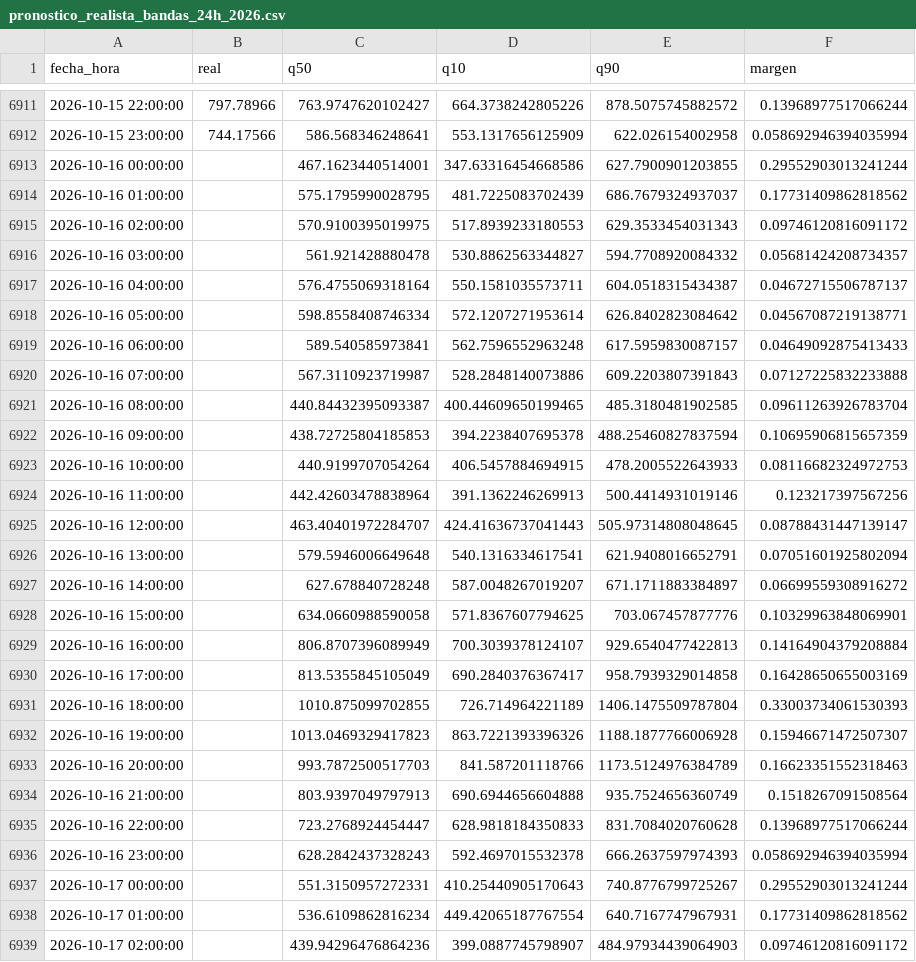
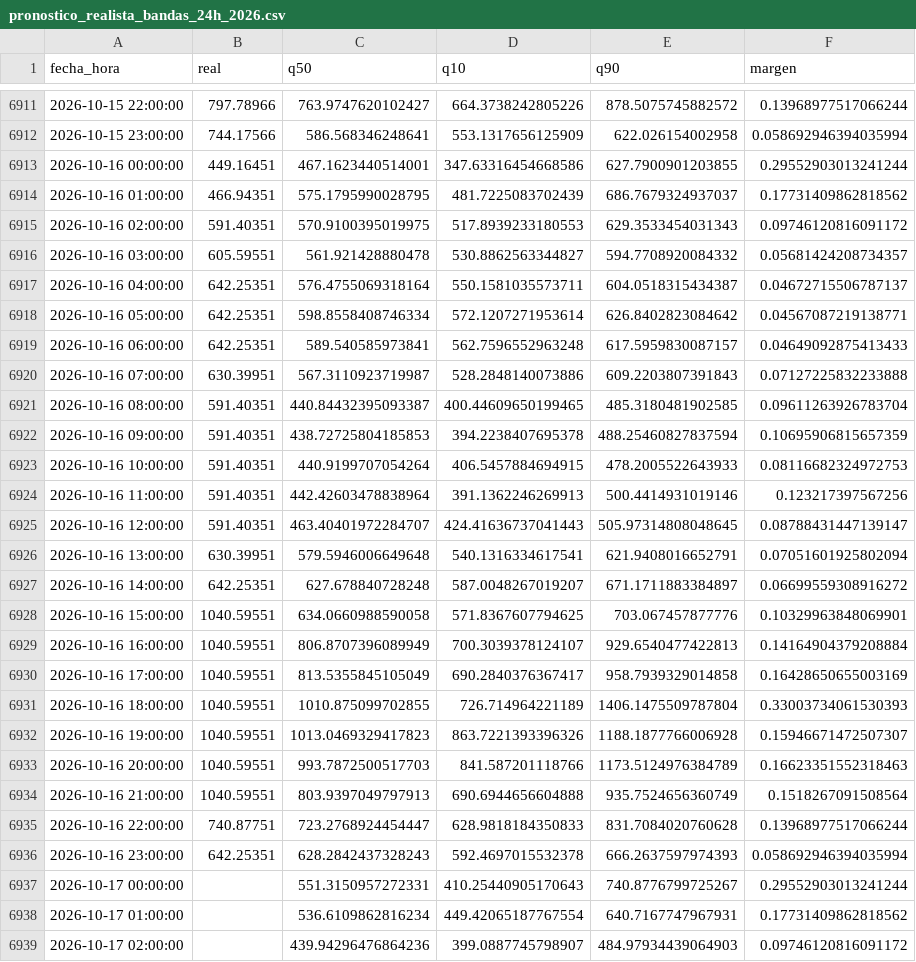
Before and after one commit to Ziskito/xm-spot-price-predictor, a CSV file: data/processed/resultados/pronostico_realista_bandas_24h_2026.csv, drawn as a sheet; only a part is shown, gaps mark what is left out; the diff covers the shown part only.

```diff
--- a/data/processed/resultados/pronostico_realista_bandas_24h_2026.csv
+++ b/data/processed/resultados/pronostico_realista_bandas_24h_2026.csv
@@ -6912,26 +6912,26 @@ fecha_hora,real,q50,q10,q90,margen
 2026-10-15 23:00:00,744.17566,586.568346248641,553.1317656125909,622.026154002958,0.058692946394035994
-2026-10-16 00:00:00,,467.1623440514001,347.63316454668586,627.7900901203855,0.29552903013241244
-2026-10-16 01:00:00,,575.1795990028795,481.7225083702439,686.7679324937037,0.17731409862818562
-2026-10-16 02:00:00,,570.9100395019975,517.8939233180553,629.3533454031343,0.09746120816091172
-2026-10-16 03:00:00,,561.921428880478,530.8862563344827,594.7708920084332,0.05681424208734357
-2026-10-16 04:00:00,,576.4755069318164,550.1581035573711,604.0518315434387,0.04672715506787137
-2026-10-16 05:00:00,,598.8558408746334,572.1207271953614,626.8402823084642,0.04567087219138771
-2026-10-16 06:00:00,,589.540585973841,562.7596552963248,617.5959830087157,0.04649092875413433
-2026-10-16 07:00:00,,567.3110923719987,528.2848140073886,609.2203807391843,0.07127225832233888
-2026-10-16 08:00:00,,440.84432395093387,400.44609650199465,485.3180481902585,0.09611263926783704
-2026-10-16 09:00:00,,438.72725804185853,394.2238407695378,488.25460827837594,0.10695906815657359
-2026-10-16 10:00:00,,440.9199707054264,406.5457884694915,478.2005522643933,0.08116682324972753
-2026-10-16 11:00:00,,442.42603478838964,391.1362246269913,500.4414931019146,0.123217397567256
-2026-10-16 12:00:00,,463.40401972284707,424.41636737041443,505.97314808048645,0.08788431447139147
-2026-10-16 13:00:00,,579.5946006649648,540.1316334617541,621.9408016652791,0.07051601925802094
-2026-10-16 14:00:00,,627.678840728248,587.0048267019207,671.1711883384897,0.06699559308916272
-2026-10-16 15:00:00,,634.0660988590058,571.8367607794625,703.067457877776,0.10329963848069901
-2026-10-16 16:00:00,,806.8707396089949,700.3039378124107,929.6540477422813,0.14164904379208884
-2026-10-16 17:00:00,,813.5355845105049,690.2840376367417,958.7939329014858,0.16428650655003169
-2026-10-16 18:00:00,,1010.875099702855,726.714964221189,1406.1475509787804,0.33003734061530393
-2026-10-16 19:00:00,,1013.0469329417823,863.7221393396326,1188.1877766006928,0.15946671472507307
-2026-10-16 20:00:00,,993.7872500517703,841.587201118766,1173.5124976384789,0.16623351552318463
-2026-10-16 21:00:00,,803.9397049797913,690.6944656604888,935.7524656360749,0.1518267091508564
-2026-10-16 22:00:00,,723.2768924454447,628.9818184350833,831.7084020760628,0.13968977517066244
-2026-10-16 23:00:00,,628.2842437328243,592.4697015532378,666.2637597974393,0.058692946394035994
+2026-10-16 00:00:00,449.16451,467.1623440514001,347.63316454668586,627.7900901203855,0.29552903013241244
+2026-10-16 01:00:00,466.94351,575.1795990028795,481.7225083702439,686.7679324937037,0.17731409862818562
+2026-10-16 02:00:00,591.40351,570.9100395019975,517.8939233180553,629.3533454031343,0.09746120816091172
+2026-10-16 03:00:00,605.59551,561.921428880478,530.8862563344827,594.7708920084332,0.05681424208734357
+2026-10-16 04:00:00,642.25351,576.4755069318164,550.1581035573711,604.0518315434387,0.04672715506787137
+2026-10-16 05:00:00,642.25351,598.8558408746334,572.1207271953614,626.8402823084642,0.04567087219138771
+2026-10-16 06:00:00,642.25351,589.540585973841,562.7596552963248,617.5959830087157,0.04649092875413433
+2026-10-16 07:00:00,630.39951,567.3110923719987,528.2848140073886,609.2203807391843,0.07127225832233888
+2026-10-16 08:00:00,591.40351,440.84432395093387,400.44609650199465,485.3180481902585,0.09611263926783704
+2026-10-16 09:00:00,591.40351,438.72725804185853,394.2238407695378,488.25460827837594,0.10695906815657359
+2026-10-16 10:00:00,591.40351,440.9199707054264,406.5457884694915,478.2005522643933,0.08116682324972753
+2026-10-16 11:00:00,591.40351,442.42603478838964,391.1362246269913,500.4414931019146,0.123217397567256
+2026-10-16 12:00:00,591.40351,463.40401972284707,424.41636737041443,505.97314808048645,0.08788431447139147
+2026-10-16 13:00:00,630.39951,579.5946006649648,540.1316334617541,621.9408016652791,0.07051601925802094
+2026-10-16 14:00:00,642.25351,627.678840728248,587.0048267019207,671.1711883384897,0.06699559308916272
+2026-10-16 15:00:00,1040.59551,634.0660988590058,571.8367607794625,703.067457877776,0.10329963848069901
+2026-10-16 16:00:00,1040.59551,806.8707396089949,700.3039378124107,929.6540477422813,0.14164904379208884
+2026-10-16 17:00:00,1040.59551,813.5355845105049,690.2840376367417,958.7939329014858,0.16428650655003169
+2026-10-16 18:00:00,1040.59551,1010.875099702855,726.714964221189,1406.1475509787804,0.33003734061530393
+2026-10-16 19:00:00,1040.59551,1013.0469329417823,863.7221393396326,1188.1877766006928,0.15946671472507307
+2026-10-16 20:00:00,1040.59551,993.7872500517703,841.587201118766,1173.5124976384789,0.16623351552318463
+2026-10-16 21:00:00,1040.59551,803.9397049797913,690.6944656604888,935.7524656360749,0.1518267091508564
+2026-10-16 22:00:00,740.87751,723.2768924454447,628.9818184350833,831.7084020760628,0.13968977517066244
+2026-10-16 23:00:00,642.25351,628.2842437328243,592.4697015532378,666.2637597974393,0.058692946394035994
 2026-10-17 00:00:00,,551.3150957272331,410.25440905170643,740.8776799725267,0.29552903013241244
```
Also changed, not shown: 24 added rows and 24 edited cells elsewhere in this file, data/processed/resultados/ensamble_24h_realista_2026.csv, data/processed/resultados/probabilidades_eventos_24h_realista_2026.csv, 9 other files.
